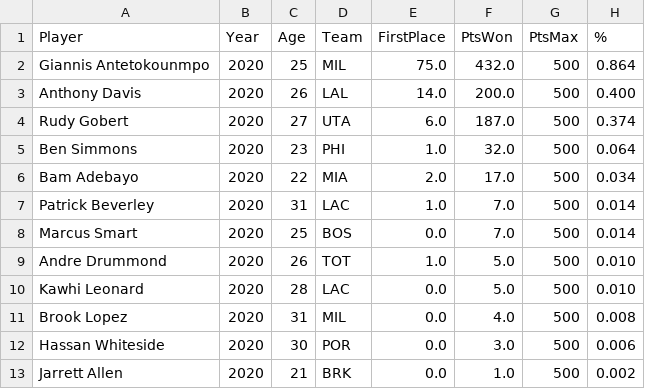
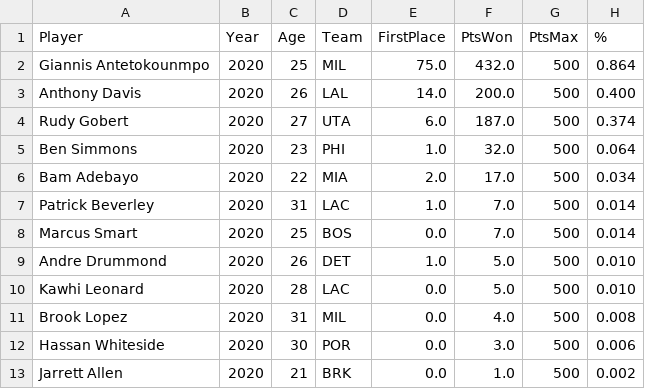
Before and after one commit to MilanBojic1999/BigData-NbaMvpVote, a CSV file: dpoy_voting/dpoy_2020.csv, drawn as a sheet; only a part is shown; the diff names each change by its address in the sheet, - before the commit and + after, or states it on an @@ line.

```diff
--- a/dpoy_voting/dpoy_2020.csv
+++ b/dpoy_voting/dpoy_2020.csv
-D9 (Team): TOT
+D9 (Team): DET
```
Also changed, not shown: dpoy_voting/dpoy_2010.csv, dpoy_voting/dpoy_2011.csv, 2 other files.
